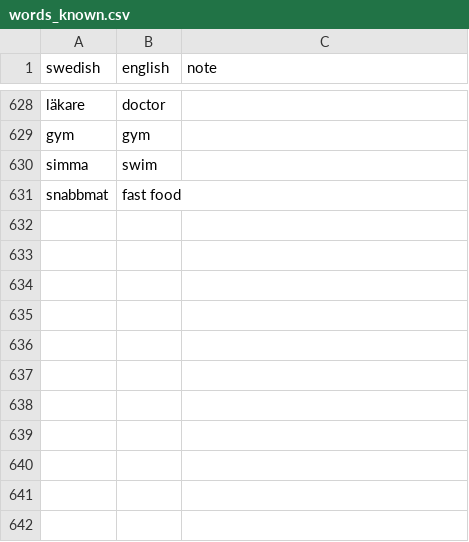
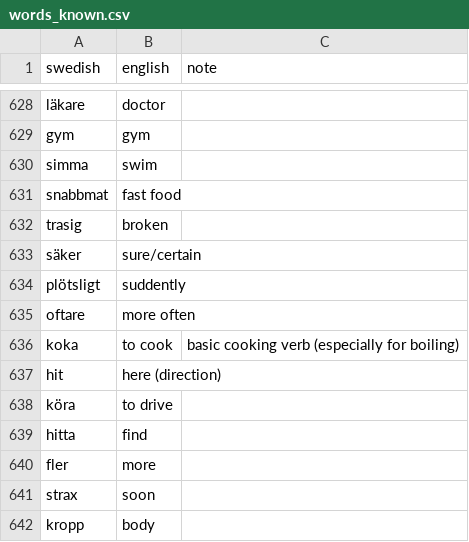
Before and after one commit to k64z/svenska, a CSV file: words_known.csv, drawn as a sheet; only a part is shown, gaps mark what is left out; the diff names each change by its address in the sheet, - before the commit and + after, or states it on an @@ line.

Commit message:
Update words

```diff
--- a/words_known.csv
+++ b/words_known.csv
+row 632: trasig | broken
+row 633: säker | sure/certain
+row 634: plötsligt | suddently
+row 635: oftare | more often
+row 636: koka | to cook | basic cooking verb (especially for boiling)
+row 637: hit | here (direction)
+row 638: köra | to drive
+row 639: hitta | find
+row 640: fler | more
+row 641: strax | soon
+row 642: kropp | body
```
Also changed, not shown: words_learning.csv.
